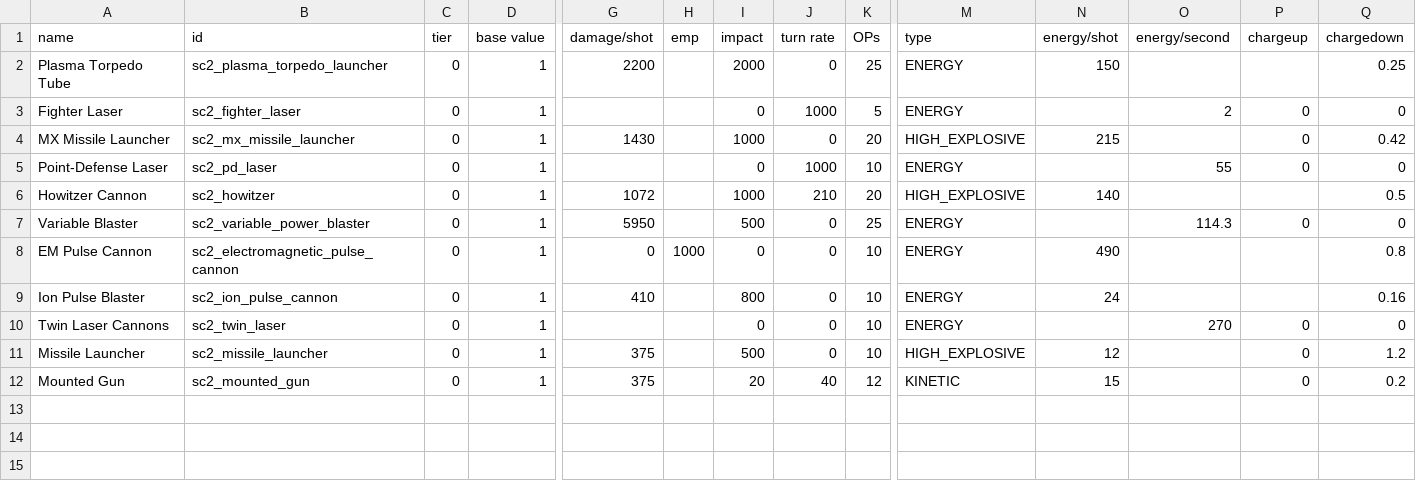
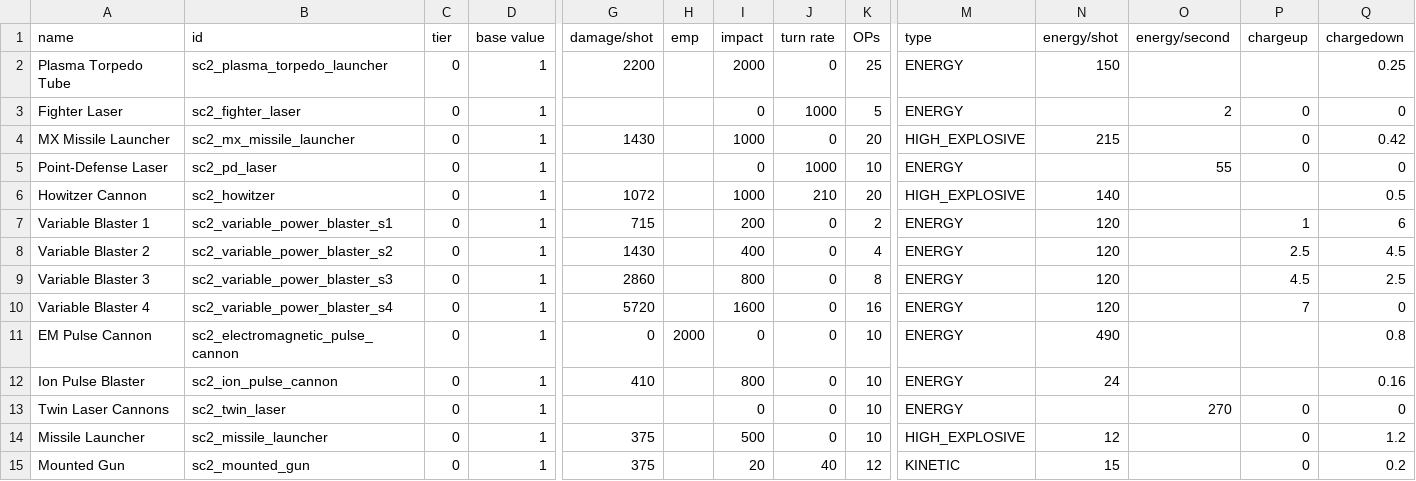
Before and after one commit to Trylobot/ss-sc2, a CSV file: data/weapons/weapon_data.csv, drawn as a sheet; only a part is shown, gaps mark what is left out; addresses are those after the commit; rows hold the shown columns only; the diff names each change by its address in the sheet, - before the commit and + after, or states it on an @@ line.

```diff
--- a/data/weapons/weapon_data.csv
+++ b/data/weapons/weapon_data.csv
-A7 (name): Variable Blaster
+A7 (name): Variable Blaster 1
-B7 (id): sc2_variable_power_blaster
+B7 (id): sc2_variable_power_blaster_s1
-G7 (damage/shot): 5950
+G7 (damage/shot): 715
-I7 (impact): 500
+I7 (impact): 200
-K7 (OPs): 25
+K7 (OPs): 2
-N7 (energy/shot): (empty)
+N7 (energy/shot): 120
-O7 (energy/second): 114.3
+O7 (energy/second): (empty)
-P7 (chargeup): 0
+P7 (chargeup): 1
-Q7 (chargedown): 0
+Q7 (chargedown): 6
+row 8: Variable Blaster 2 | sc2_variable_power_blaster_s2 | 0 | 1 | 1430 |  | 400 | 0 | 4 | ENERGY | 120 |  | 2.5 | 4.5
+row 9: Variable Blaster 3 | sc2_variable_power_blaster_s3 | 0 | 1 | 2860 |  | 800 | 0 | 8 | ENERGY | 120 |  | 4.5 | 2.5
+row 10: Variable Blaster 4 | sc2_variable_power_blaster_s4 | 0 | 1 | 5720 |  | 1600 | 0 | 16 | ENERGY | 120 |  | 7 | 0
-H11 (emp): 1000
+H11 (emp): 2000
```
Also changed, not shown: 18 other files.
